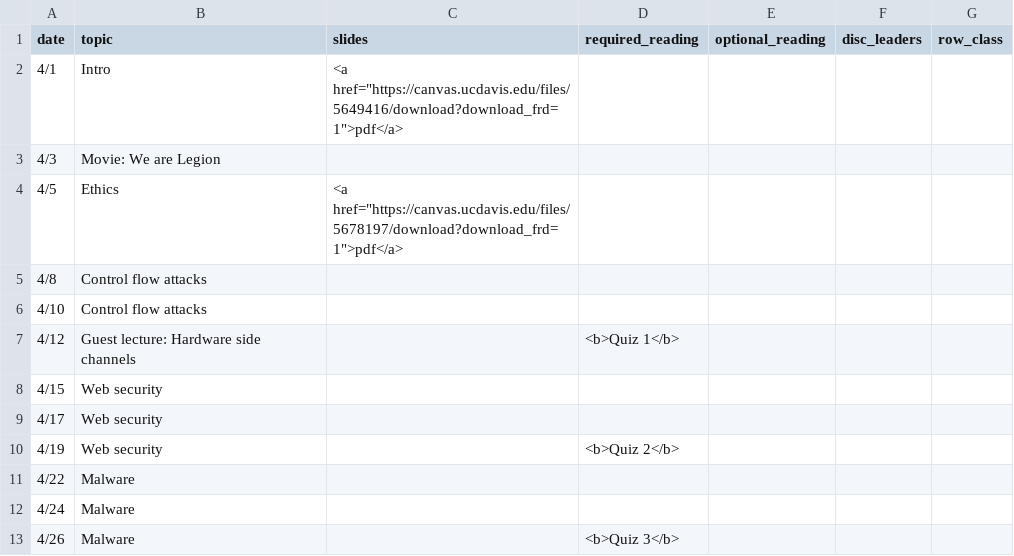
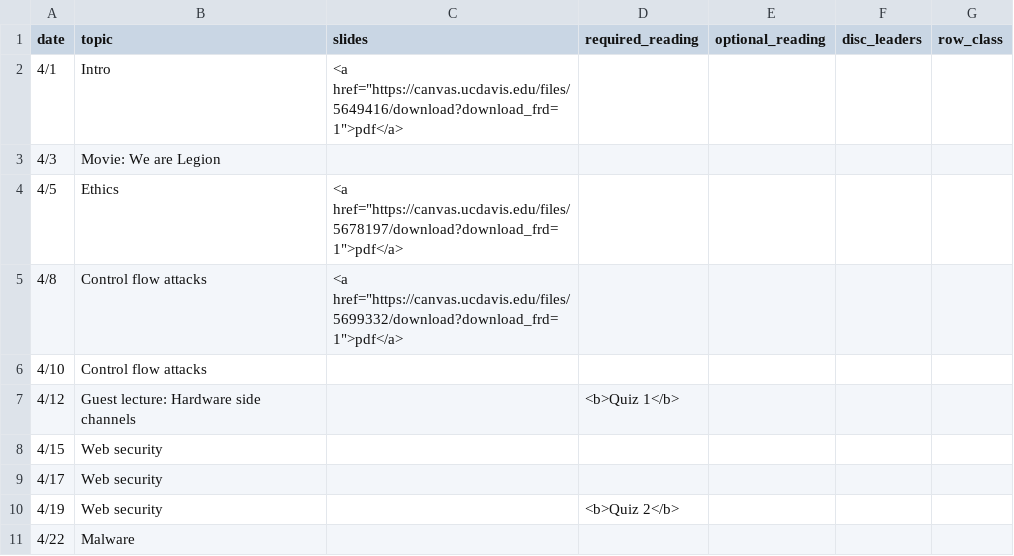
Before and after one commit to kingst/kingst-ucdavis, a CSV file: classes/s19-ecs153/reading_list.csv, drawn as a sheet; only a part is shown; the shorter side is filled out with more unchanged rows.

Commit message:
bump reading list

```diff
--- a/classes/s19-ecs153/reading_list.csv
+++ b/classes/s19-ecs153/reading_list.csv
@@ -4,3 +4,3 @@ date,topic,slides,required_reading,optional_reading,disc_leaders,row_class
 4/5,Ethics,"<a href=""https://canvas.ucdavis.edu/files/5678197/download?download_frd=1"">pdf</a>",,,,
-4/8,Control flow attacks,,,,,
+4/8,Control flow attacks,"<a href=""https://canvas.ucdavis.edu/files/5699332/download?download_frd=1"">pdf</a>",,,,
 4/10,Control flow attacks,,,,,
```
